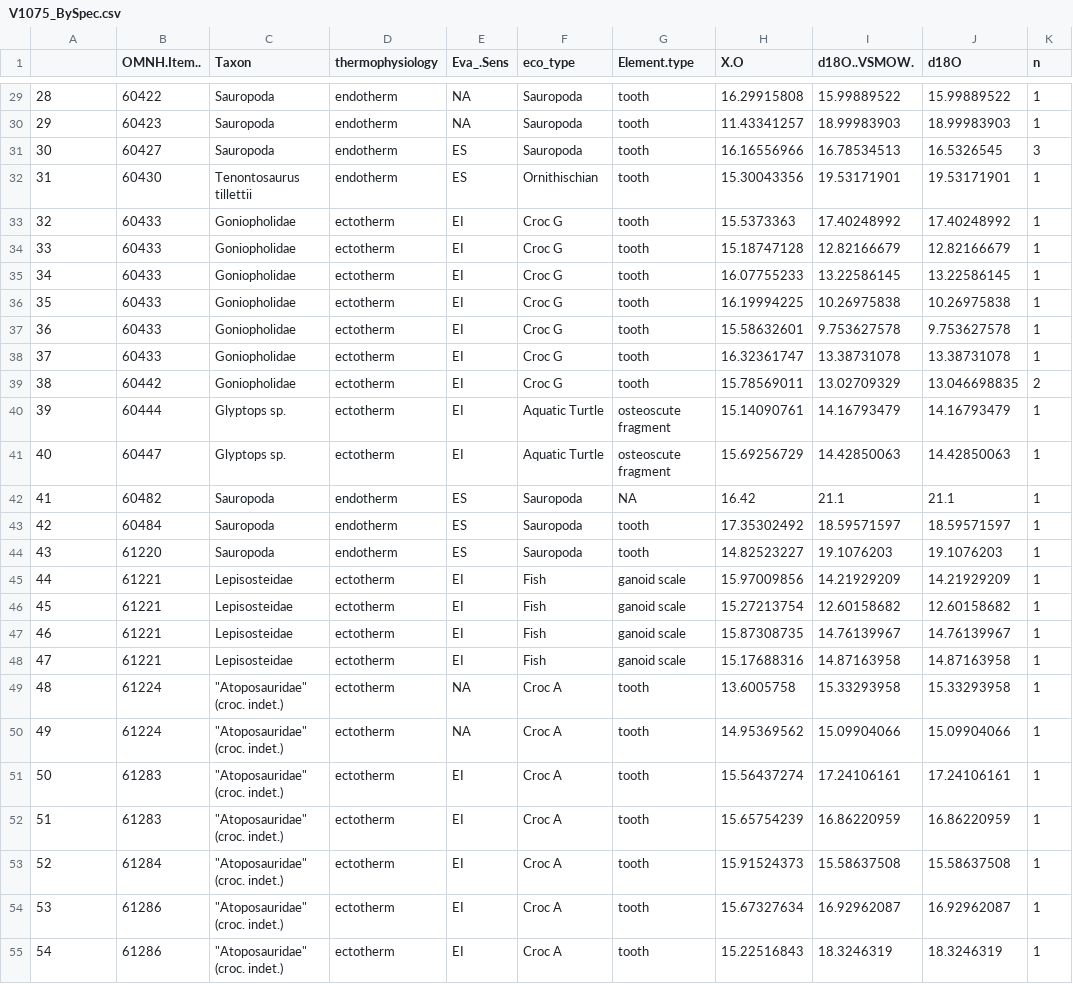
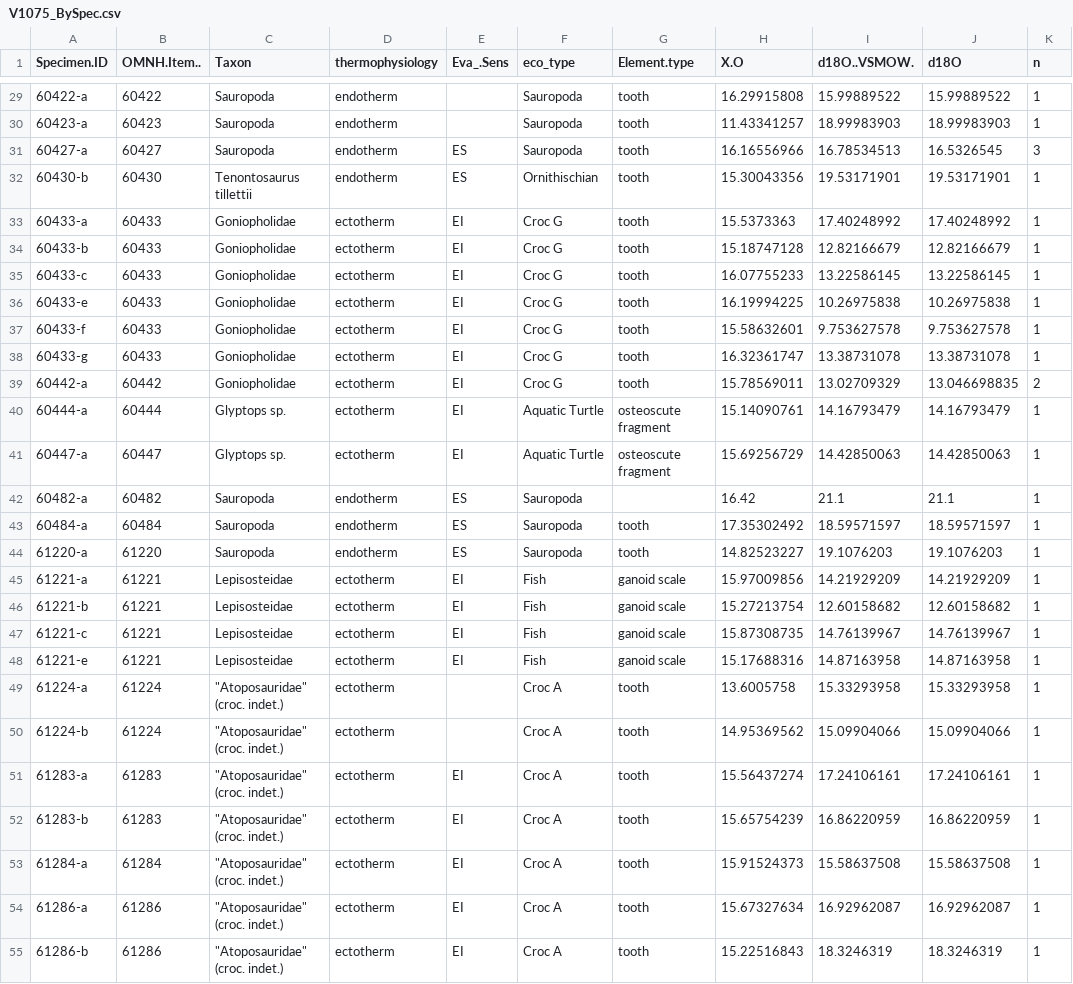
Before and after one commit to mattgeo1990/1075_Vertebrate_d18Op, a CSV file: Data/V1075_BySpec.csv, drawn as a sheet; only a part is shown, gaps mark what is left out; the diff covers the shown part only; the diff names each change by its address in the sheet, - before the commit and + after, or states it on an @@ line.

```diff
--- a/Data/V1075_BySpec.csv
+++ b/Data/V1075_BySpec.csv
-A1: (empty)
+A1: Specimen.ID
-A29 (Specimen.ID): 28
+A29 (Specimen.ID): 60422-a
-E29:E30 (Eva_.Sens): NA
+E29:E30 (Eva_.Sens): (empty)
-A30 (Specimen.ID): 29
+A30 (Specimen.ID): 60423-a
-A31 (Specimen.ID): 30
+A31 (Specimen.ID): 60427-a
-A32 (Specimen.ID): 31
+A32 (Specimen.ID): 60430-b
-A33 (Specimen.ID): 32
+A33 (Specimen.ID): 60433-a
-A34 (Specimen.ID): 33
+A34 (Specimen.ID): 60433-b
-A35 (Specimen.ID): 34
+A35 (Specimen.ID): 60433-c
-A36 (Specimen.ID): 35
+A36 (Specimen.ID): 60433-e
-A37 (Specimen.ID): 36
+A37 (Specimen.ID): 60433-f
-A38 (Specimen.ID): 37
+A38 (Specimen.ID): 60433-g
-A39 (Specimen.ID): 38
+A39 (Specimen.ID): 60442-a
-A40 (Specimen.ID): 39
+A40 (Specimen.ID): 60444-a
-A41 (Specimen.ID): 40
+A41 (Specimen.ID): 60447-a
-A42 (Specimen.ID): 41
+A42 (Specimen.ID): 60482-a
-G42 (Element.type): NA
+G42 (Element.type): (empty)
-A43 (Specimen.ID): 42
+A43 (Specimen.ID): 60484-a
-A44 (Specimen.ID): 43
+A44 (Specimen.ID): 61220-a
-A45 (Specimen.ID): 44
+A45 (Specimen.ID): 61221-a
-A46 (Specimen.ID): 45
+A46 (Specimen.ID): 61221-b
-A47 (Specimen.ID): 46
+A47 (Specimen.ID): 61221-c
-A48 (Specimen.ID): 47
+A48 (Specimen.ID): 61221-e
-A49 (Specimen.ID): 48
+A49 (Specimen.ID): 61224-a
-E49:E50 (Eva_.Sens): NA
+E49:E50 (Eva_.Sens): (empty)
-A50 (Specimen.ID): 49
+A50 (Specimen.ID): 61224-b
-A51 (Specimen.ID): 50
+A51 (Specimen.ID): 61283-a
-A52 (Specimen.ID): 51
+A52 (Specimen.ID): 61283-b
-A53 (Specimen.ID): 52
+A53 (Specimen.ID): 61284-a
-A54 (Specimen.ID): 53
+A54 (Specimen.ID): 61286-a
-A55 (Specimen.ID): 54
+A55 (Specimen.ID): 61286-b
```
Also changed, not shown: 84 edited cells elsewhere in this file.
